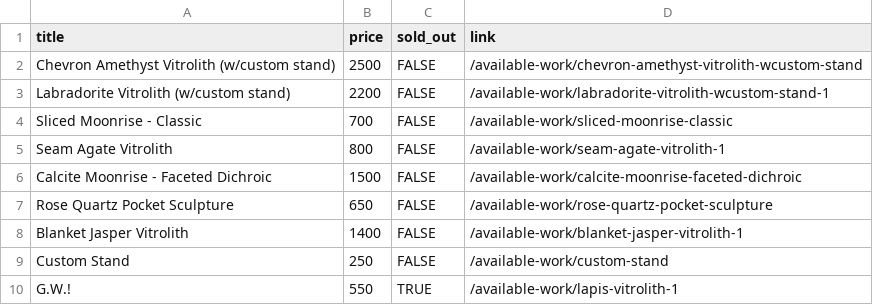
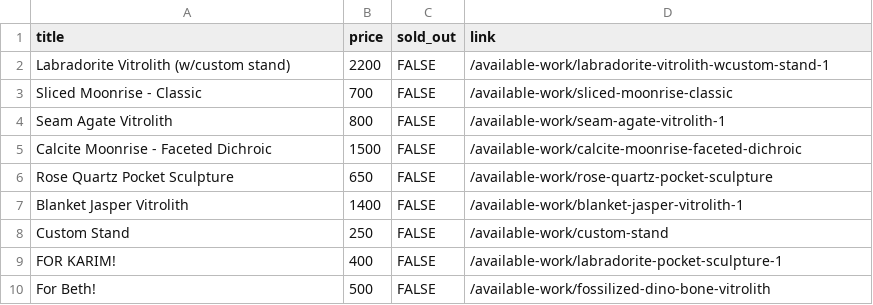
Before and after one commit to hadley/available-work, a CSV file: products.csv, drawn as a sheet.

Commit message:
https://github.com/hadley/available-work/actions/runs/19750795807

```diff
--- a/products.csv
+++ b/products.csv
@@ -1,3 +1,2 @@
 "title","price","sold_out","link"
-"Chevron Amethyst Vitrolith (w/custom stand)",2500,FALSE,"/available-work/chevron-amethyst-vitrolith-wcustom-stand"
 "Labradorite Vitrolith (w/custom stand)",2200,FALSE,"/available-work/labradorite-vitrolith-wcustom-stand-1"
@@ -9,2 +8,3 @@
 "Custom Stand",250,FALSE,"/available-work/custom-stand"
-"G.W.!",550,TRUE,"/available-work/lapis-vitrolith-1"
+"FOR KARIM!",400,FALSE,"/available-work/labradorite-pocket-sculpture-1"
+"For Beth!",500,FALSE,"/available-work/fossilized-dino-bone-vitrolith"
```
